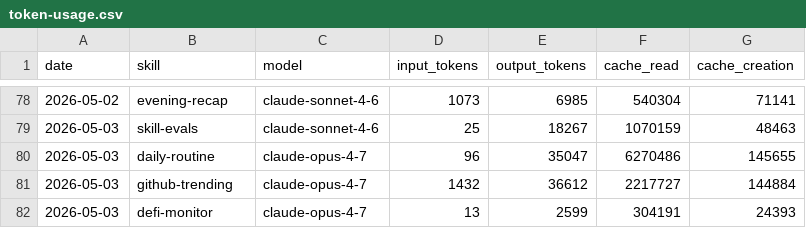
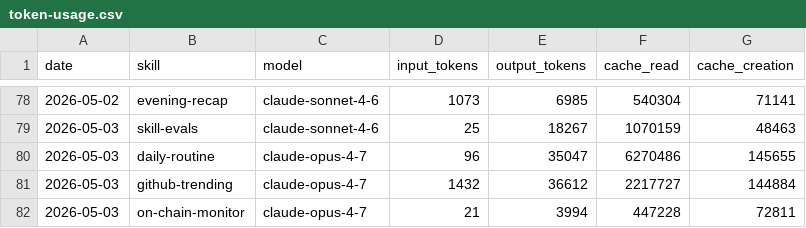
Before and after one commit to aeonfun/aeon, a CSV file: memory/token-usage.csv, drawn as a sheet; only a part is shown, gaps mark what is left out.

Commit message:
chore(on-chain-monitor): auto-commit 2026-05-03

```diff
--- a/memory/token-usage.csv
+++ b/memory/token-usage.csv
@@ -81,2 +81,2 @@ date,skill,model,input_tokens,output_tokens,cache_read,cache_creation
 2026-05-03,github-trending,claude-opus-4-7,1432,36612,2217727,144884
-2026-05-03,defi-monitor,claude-opus-4-7,13,2599,304191,24393
+2026-05-03,on-chain-monitor,claude-opus-4-7,21,3994,447228,72811
```
Also changed, not shown: 2 other files.
